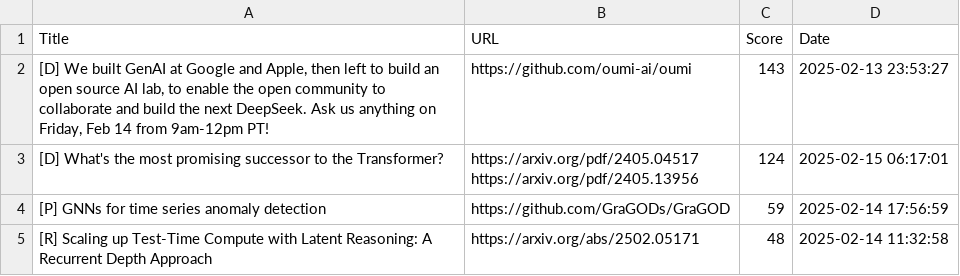
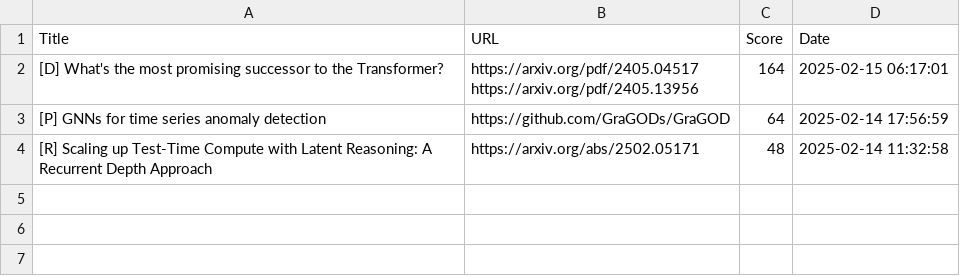
Before and after one commit to alishobeiri/Popular-ML-Projects, a CSV file: hottest_ml_papers.csv, drawn as a sheet.

Commit message:
Update results from latest_papers.py script

```diff
--- a/hottest_ml_papers.csv
+++ b/hottest_ml_papers.csv
@@ -1,6 +1,5 @@
 Title,URL,Score,Date
-"[D] We built GenAI at Google and Apple, then left to build an open source AI lab, to enable the open community to collaborate and build the next DeepSeek. Ask us anything on Friday, Feb 14 from 9am-12pm PT!",https://github.com/oumi-ai/oumi,143,2025-02-13 23:53:27
-[D] What's the most promising successor to the Transformer?,"https://arxiv.org/pdf/2405.04517
-https://arxiv.org/pdf/2405.13956",124,2025-02-15 06:17:01
-[P] GNNs for time series anomaly detection,https://github.com/GraGODs/GraGOD,59,2025-02-14 17:56:59
+[D] What's the most promising successor to the Transformer?,"https://arxiv.org/pdf/2405.04517
+https://arxiv.org/pdf/2405.13956",164,2025-02-15 06:17:01
+[P] GNNs for time series anomaly detection,https://github.com/GraGODs/GraGOD,64,2025-02-14 17:56:59
 [R] Scaling up Test-Time Compute with Latent Reasoning: A Recurrent Depth Approach,https://arxiv.org/abs/2502.05171,48,2025-02-14 11:32:58
```
Also changed, not shown: 1 other file.
